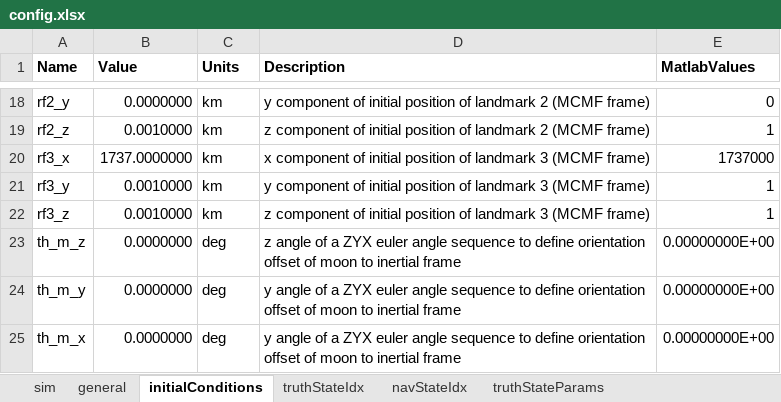
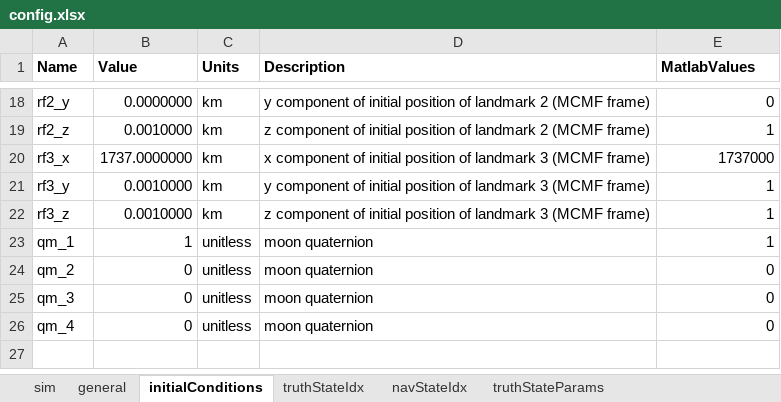
Before and after one commit to alexb7711/trn, an Excel workbook: config.xlsx, sheet initialConditions, drawn as a sheet; only a part is shown, gaps mark what is left out; values as stored, in another font and other column widths than the file's, no borders; removed rows and columns are numbered as before the commit, all else as after; the diff names each change by its address in the sheet, - before the commit and + after, or states it on an @@ line.

```diff
--- a/config.xlsx (sheet initialConditions)
+++ b/config.xlsx (sheet initialConditions)
-row 23: th_m_z | 0.0000000 | deg | z angle of a ZYX euler angle sequence to define orientation offset of moon to inertial frame | 0.00000000E+00
-row 24: th_m_y | 0.0000000 | deg | y angle of a ZYX euler angle sequence to define orientation offset of moon to inertial frame | 0.00000000E+00
-row 25: th_m_x | 0.0000000 | deg | y angle of a ZYX euler angle sequence to define orientation offset of moon to inertial frame | 0.00000000E+00
+row 23: qm_1 | 1 | unitless | moon quaternion | 1
+row 24: qm_2 | 0 | unitless | moon quaternion | 0
+row 25: qm_3 | 0 | unitless | moon quaternion | 0
+row 26: qm_4 | 0 | unitless | moon quaternion | 0
```
Also changed, not shown: sheet errorInjection, sheet sim, sheet general, sheet truthStateIdx, sheet navStateIdx, formulas that keep their value, 14 other files.
